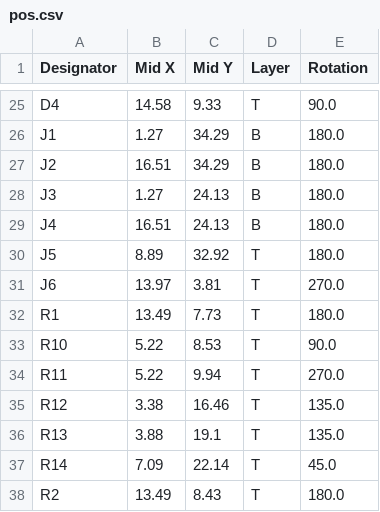
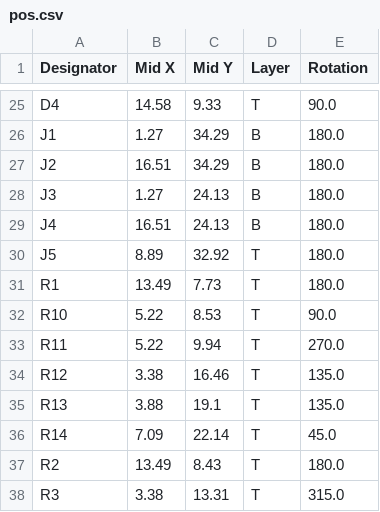
Before and after one commit to daglem/reDIP-SID, a CSV file: hardware/manufacture/pos.csv, drawn as a sheet; only a part is shown, gaps mark what is left out; the shorter side is filled out with more unchanged rows.

```diff
--- a/hardware/manufacture/pos.csv
+++ b/hardware/manufacture/pos.csv
@@ -30,3 +30,2 @@ J4,16.51,24.13,B,180.0
 J5,8.89,32.92,T,180.0
-J6,13.97,3.81,T,270.0
 R1,13.49,7.73,T,180.0
```
Also changed, not shown: hardware/manufacture/bom.csv.
